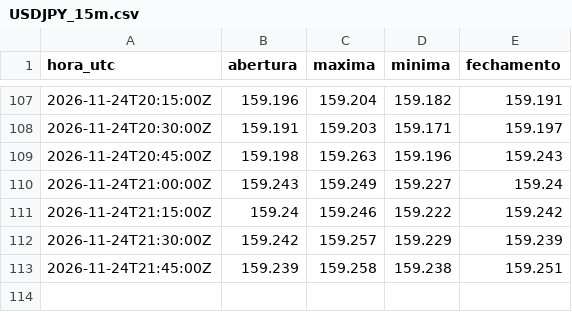
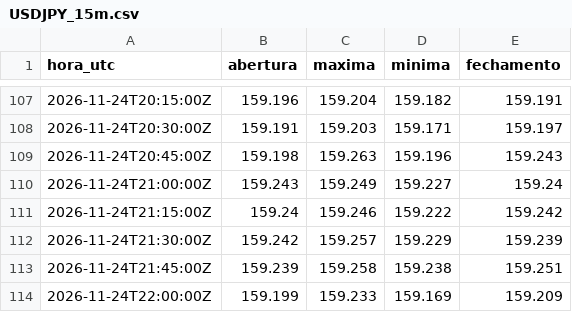
Before and after one commit to Rvichiato/Avalia-o-Trade, a CSV file: dados/tv/USDJPY_15m.csv, drawn as a sheet; only a part is shown, gaps mark what is left out; the diff names each change by its address in the sheet, - before the commit and + after, or states it on an @@ line.

```diff
--- a/dados/tv/USDJPY_15m.csv
+++ b/dados/tv/USDJPY_15m.csv
+row 114: 2026-11-24T22:00:00Z | 159.199 | 159.233 | 159.169 | 159.209
```
Also changed, not shown: dados/tv/EURUSD_15m.csv, 1 other file.
